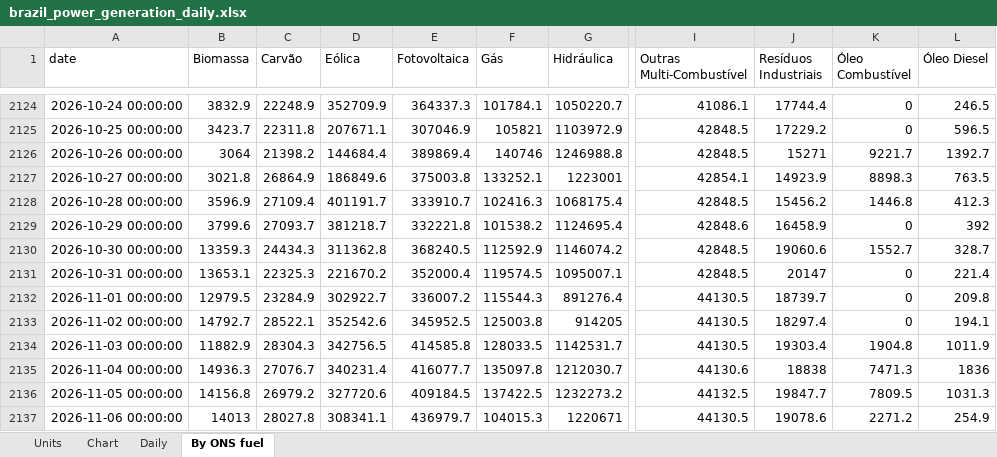
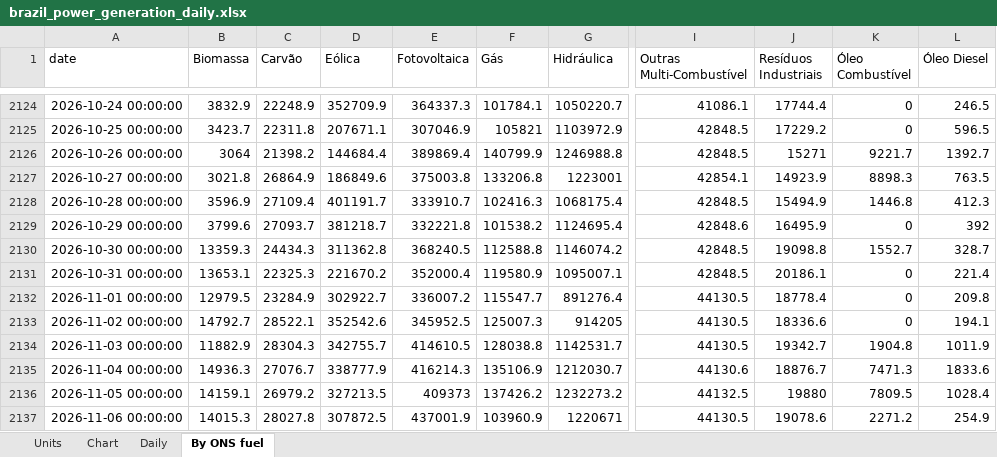
Before and after one commit to thomasdalton9/Energy-public, an Excel workbook: output/Data and Chart Outputs/brazil_power_generation_daily.xlsx, sheet By ONS fuel, drawn as a sheet; only a part is shown, gaps mark what is left out; values as stored, in another font and other column widths than the file's, no borders; the diff covers the shown part only; the diff names each change by its address in the sheet, - before the commit and + after, or states it on an @@ line.

```diff
--- a/output/Data and Chart Outputs/brazil_power_generation_daily.xlsx (sheet By ONS fuel)
+++ b/output/Data and Chart Outputs/brazil_power_generation_daily.xlsx (sheet By ONS fuel)
-F2126 (Gás): 140746
+F2126 (Gás): 140799.9
-F2127 (Gás): 133252.1
+F2127 (Gás): 133206.8
-J2128 (Resíduos Industriais): 15456.2
+J2128 (Resíduos Industriais): 15494.9
-J2129 (Resíduos Industriais): 16458.9
+J2129 (Resíduos Industriais): 16495.9
-F2130 (Gás): 112592.9
+F2130 (Gás): 112588.8
-J2130 (Resíduos Industriais): 19060.6
+J2130 (Resíduos Industriais): 19098.8
-F2131 (Gás): 119574.5
+F2131 (Gás): 119580.9
-J2131 (Resíduos Industriais): 20147
+J2131 (Resíduos Industriais): 20186.1
-F2132 (Gás): 115544.3
+F2132 (Gás): 115547.7
-J2132 (Resíduos Industriais): 18739.7
+J2132 (Resíduos Industriais): 18778.4
-F2133 (Gás): 125003.8
+F2133 (Gás): 125007.3
-J2133 (Resíduos Industriais): 18297.4
+J2133 (Resíduos Industriais): 18336.6
-D2134 (Eólica): 342756.5
+D2134 (Eólica): 342755.7
-E2134 (Fotovoltaica): 414585.8
+E2134 (Fotovoltaica): 414610.5
-F2134 (Gás): 128033.5
+F2134 (Gás): 128038.8
-J2134 (Resíduos Industriais): 19303.4
+J2134 (Resíduos Industriais): 19342.7
-D2135 (Eólica): 340231.4
+D2135 (Eólica): 338777.9
-E2135 (Fotovoltaica): 416077.7
+E2135 (Fotovoltaica): 416214.3
-F2135 (Gás): 135097.8
+F2135 (Gás): 135106.9
-J2135 (Resíduos Industriais): 18838
+J2135 (Resíduos Industriais): 18876.7
-L2135 (Óleo Diesel): 1836
+L2135 (Óleo Diesel): 1833.6
-B2136 (Biomassa): 14156.8
+B2136 (Biomassa): 14159.1
-D2136 (Eólica): 327720.6
+D2136 (Eólica): 327213.5
-E2136 (Fotovoltaica): 409184.5
+E2136 (Fotovoltaica): 409373
-F2136 (Gás): 137422.5
+F2136 (Gás): 137426.2
-J2136 (Resíduos Industriais): 19847.7
+J2136 (Resíduos Industriais): 19880
-L2136 (Óleo Diesel): 1031.3
+L2136 (Óleo Diesel): 1028.4
-B2137 (Biomassa): 14013
+B2137 (Biomassa): 14015.3
-D2137 (Eólica): 308341.1
+D2137 (Eólica): 307872.5
-E2137 (Fotovoltaica): 436979.7
+E2137 (Fotovoltaica): 437001.9
-F2137 (Gás): 104015.3
+F2137 (Gás): 103960.9
```
Also changed, not shown: 1 added row and 9 edited cells elsewhere in this sheet, sheet Daily, sheet Chart.
